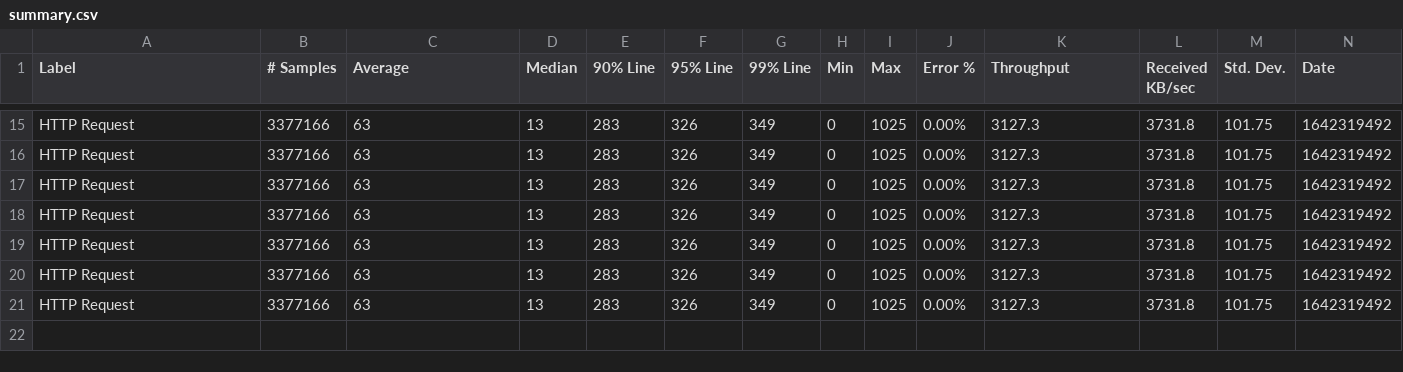
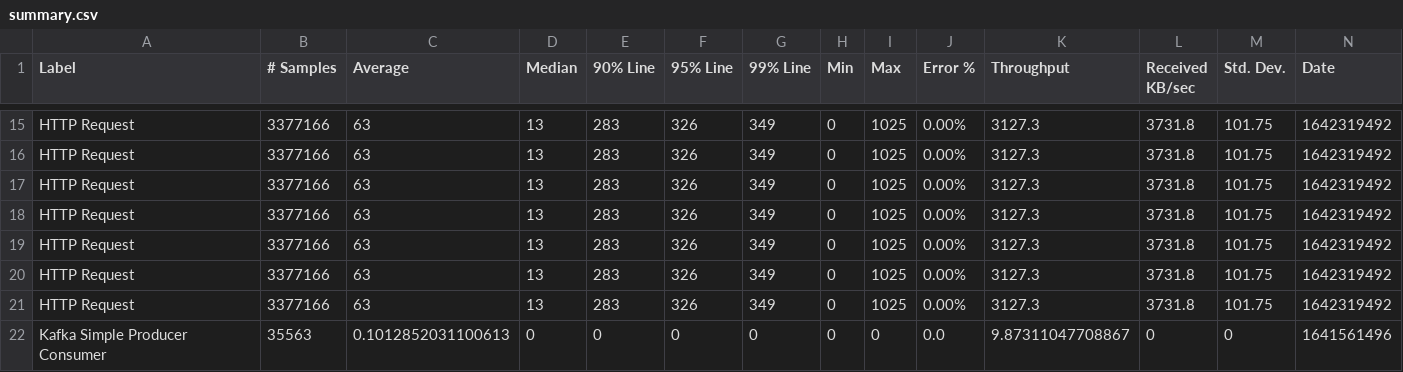
Before and after one commit to dilanSachi/sinhala-song-search-engine, a CSV file: song_lyric_crawler/abcd/results/summary.csv, drawn as a sheet; only a part is shown, gaps mark what is left out; rows hold the shown columns only; the diff names each change by its address in the sheet, - before the commit and + after, or states it on an @@ line.

Commit message:
Update abcd test results on Thu Jan 27 04:06:02 UTC 2022

```diff
--- a/song_lyric_crawler/abcd/results/summary.csv
+++ b/song_lyric_crawler/abcd/results/summary.csv
+row 22: Kafka Simple Producer Consumer | 35563 | 0.1012852031100613 | 0 | 0 | 0 | 0 | 0 | 0 | 0.0 | 9.87311047708867 | 0 | 0 | 1641561496
```
